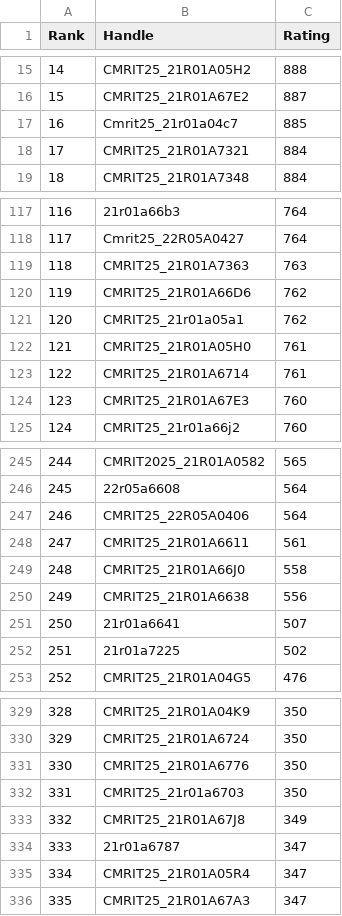
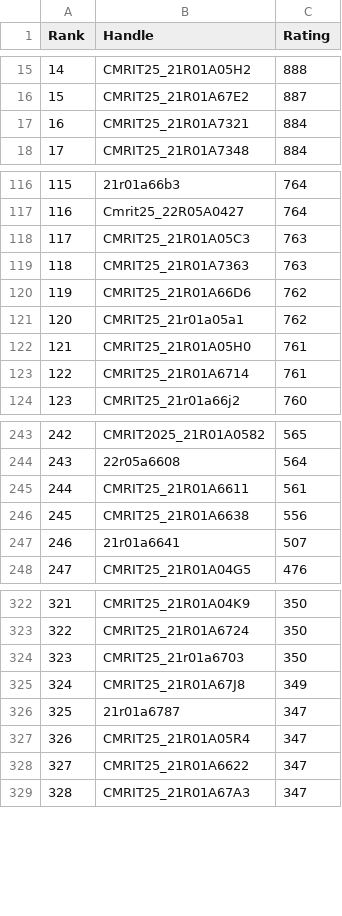
Before and after one commit to dog-broad/CodeforcesRankingGUI, a CSV file: Leaderboards/CurrentCodeforcesRatings.csv, drawn as a sheet; only a part is shown, gaps mark what is left out; removed rows and columns are numbered as before the commit, all else as after; the diff covers the shown part only; the diff names each change by its address in the sheet, - before the commit and + after, or states it on an @@ line.

```diff
--- a/Leaderboards/CurrentCodeforcesRatings.csv
+++ b/Leaderboards/CurrentCodeforcesRatings.csv
-row 17: 16 | Cmrit25_21r01a04c7 | 885
@@ column A (Rank) renumbered from row 17 down @@
+row 118: 117 | CMRIT25_21R01A05C3 | 763
-row 124: 123 | CMRIT25_21R01A67E3 | 760
-row 247: 246 | CMRIT25_22R05A0406 | 564
-row 249: 248 | CMRIT25_21R01A66J0 | 558
-row 252: 251 | 21r01a7225 | 502
-row 331: 330 | CMRIT25_21R01A6776 | 350
+row 328: 327 | CMRIT25_21R01A6622 | 347
```
Also changed, not shown: 1 added row and 4 removed rows elsewhere in this file.
